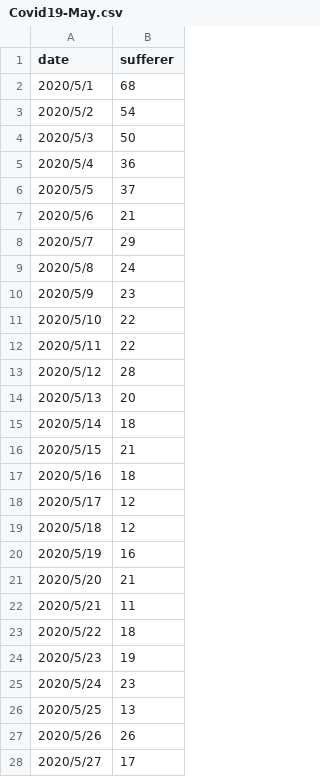
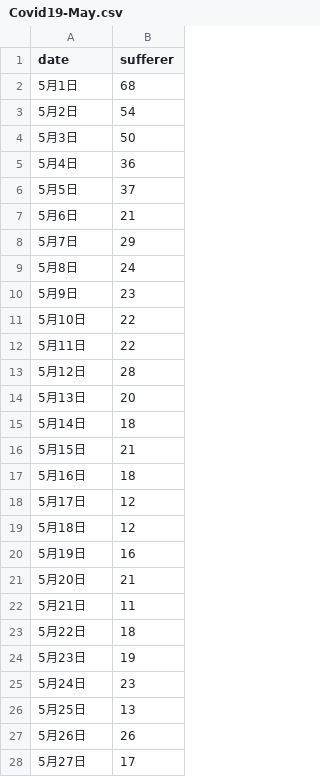
Before and after one commit to Yamaisi/InfoVis2020, a CSV file: W12/Covid19-May.csv, drawn as a sheet; only a part is shown; the diff covers the shown part only.

```diff
--- a/W12/Covid19-May.csv
+++ b/W12/Covid19-May.csv
@@ -1,28 +1,28 @@
 date,sufferer
-2020/5/1,68
-2020/5/2,54
-2020/5/3,50
-2020/5/4,36
-2020/5/5,37
-2020/5/6,21
-2020/5/7,29
-2020/5/8,24
-2020/5/9,23
-2020/5/10,22
-2020/5/11,22
-2020/5/12,28
-2020/5/13,20
-2020/5/14,18
-2020/5/15,21
-2020/5/16,18
-2020/5/17,12
-2020/5/18,12
-2020/5/19,16
-2020/5/20,21
-2020/5/21,11
-2020/5/22,18
-2020/5/23,19
-2020/5/24,23
-2020/5/25,13
-2020/5/26,26
-2020/5/27,17
+5月1日,68
+5月2日,54
+5月3日,50
+5月4日,36
+5月5日,37
+5月6日,21
+5月7日,29
+5月8日,24
+5月9日,23
+5月10日,22
+5月11日,22
+5月12日,28
+5月13日,20
+5月14日,18
+5月15日,21
+5月16日,18
+5月17日,12
+5月18日,12
+5月19日,16
+5月20日,21
+5月21日,11
+5月22日,18
+5月23日,19
+5月24日,23
+5月25日,13
+5月26日,26
+5月27日,17
```
Also changed, not shown: 4 edited cells elsewhere in this file, 1 other file.
